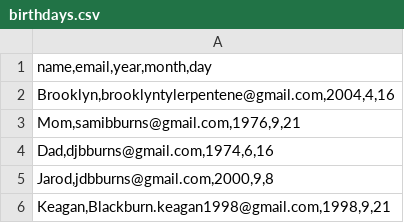
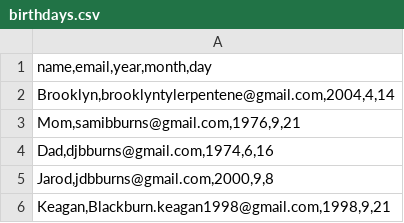
Before and after one commit to iiwiiInsider/Scheduled_Py_Scripts, a CSV file: birthdays.csv, drawn as a sheet.

Commit message:
Update birthdays.csv

```diff
--- a/birthdays.csv
+++ b/birthdays.csv
@@ -1,3 +1,3 @@
 "name,email,year,month,day"
-"Brooklyn,brooklyntylerpentene@gmail.com,2004,4,16"
+"Brooklyn,brooklyntylerpentene@gmail.com,2004,4,14"
 "Mom,samibburns@gmail.com,1976,9,21"
```
